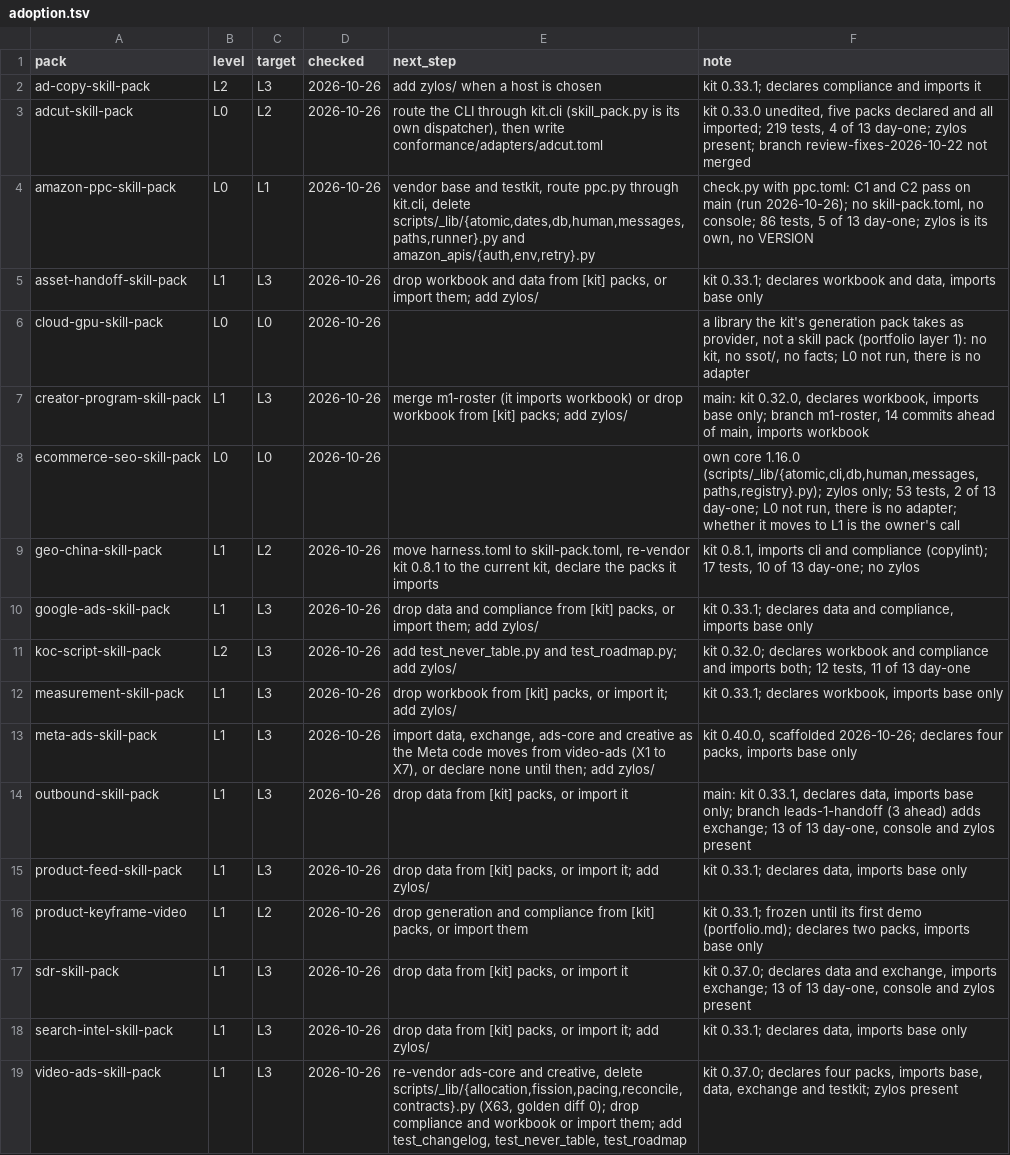
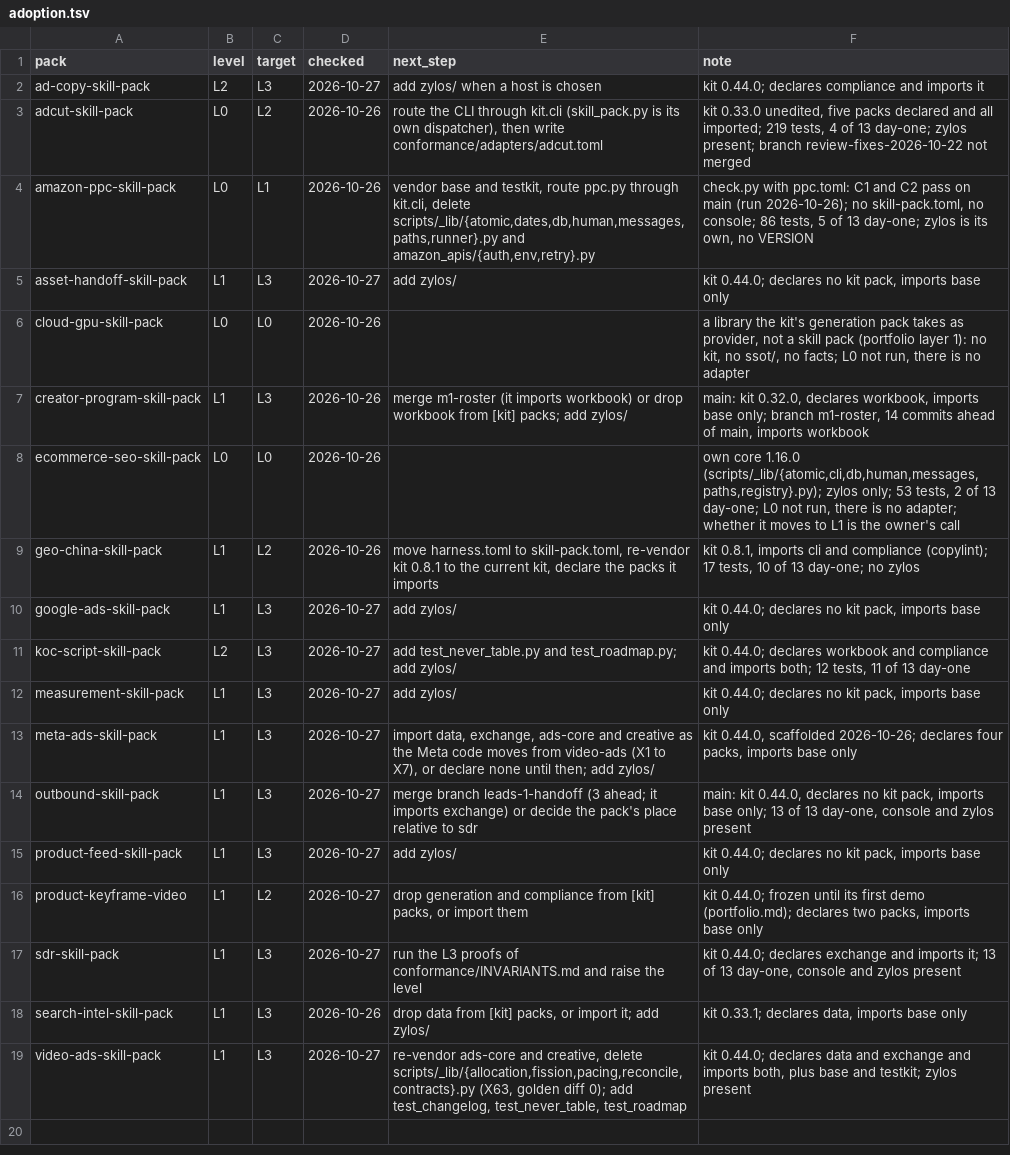
Before and after one commit to thaddeus-builds/skill-pack-playbook, a TSV file: tools/adoption.tsv, drawn as a sheet.

```diff
--- a/tools/adoption.tsv
+++ b/tools/adoption.tsv
@@ -1,6 +1,6 @@
 pack	level	target	checked	next_step	note
-ad-copy-skill-pack	L2	L3	2026-10-26	add zylos/ when a host is chosen	kit 0.33.1; declares compliance and imports it
+ad-copy-skill-pack	L2	L3	2026-10-27	add zylos/ when a host is chosen	kit 0.44.0; declares compliance and imports it
 adcut-skill-pack	L0	L2	2026-10-26	route the CLI through kit.cli (skill_pack.py is its own dispatcher), then write conformance/adapters/adcut.toml	kit 0.33.0 unedited, five packs declared and all imported; 219 tests, 4 of 13 day-one; zylos present; branch review-fixes-2026-10-22 not merged
 amazon-ppc-skill-pack	L0	L1	2026-10-26	vendor base and testkit, route ppc.py through kit.cli, delete scripts/_lib/{atomic,dates,db,human,messages,paths,runner}.py and amazon_apis/{auth,env,retry}.py	check.py with ppc.toml: C1 and C2 pass on main (run 2026-10-26); no skill-pack.toml, no console; 86 tests, 5 of 13 day-one; zylos is its own, no VERSION
-asset-handoff-skill-pack	L1	L3	2026-10-26	drop workbook and data from [kit] packs, or import them; add zylos/	kit 0.33.1; declares workbook and data, imports base only
+asset-handoff-skill-pack	L1	L3	2026-10-27	add zylos/	kit 0.44.0; declares no kit pack, imports base only
 cloud-gpu-skill-pack	L0	L0	2026-10-26		a library the kit's generation pack takes as provider, not a skill pack (portfolio layer 1): no kit, no ssot/, no facts; L0 not run, there is no adapter
@@ -9,11 +9,11 @@ ecommerce-seo-skill-pack	L0	L0	2026-10-26		own core 1.16.0 (scripts/_lib/{atomic
 geo-china-skill-pack	L1	L2	2026-10-26	move harness.toml to skill-pack.toml, re-vendor kit 0.8.1 to the current kit, declare the packs it imports	kit 0.8.1, imports cli and compliance (copylint); 17 tests, 10 of 13 day-one; no zylos
-google-ads-skill-pack	L1	L3	2026-10-26	drop data and compliance from [kit] packs, or import them; add zylos/	kit 0.33.1; declares data and compliance, imports base only
-koc-script-skill-pack	L2	L3	2026-10-26	add test_never_table.py and test_roadmap.py; add zylos/	kit 0.32.0; declares workbook and compliance and imports both; 12 tests, 11 of 13 day-one
-measurement-skill-pack	L1	L3	2026-10-26	drop workbook from [kit] packs, or import it; add zylos/	kit 0.33.1; declares workbook, imports base only
-meta-ads-skill-pack	L1	L3	2026-10-26	import data, exchange, ads-core and creative as the Meta code moves from video-ads (X1 to X7), or declare none until then; add zylos/	kit 0.40.0, scaffolded 2026-10-26; declares four packs, imports base only
-outbound-skill-pack	L1	L3	2026-10-26	drop data from [kit] packs, or import it	main: kit 0.33.1, declares data, imports base only; branch leads-1-handoff (3 ahead) adds exchange; 13 of 13 day-one, console and zylos present
-product-feed-skill-pack	L1	L3	2026-10-26	drop data from [kit] packs, or import it; add zylos/	kit 0.33.1; declares data, imports base only
-product-keyframe-video	L1	L2	2026-10-26	drop generation and compliance from [kit] packs, or import them	kit 0.33.1; frozen until its first demo (portfolio.md); declares two packs, imports base only
-sdr-skill-pack	L1	L3	2026-10-26	drop data from [kit] packs, or import it	kit 0.37.0; declares data and exchange, imports exchange; 13 of 13 day-one, console and zylos present
+google-ads-skill-pack	L1	L3	2026-10-27	add zylos/	kit 0.44.0; declares no kit pack, imports base only
+koc-script-skill-pack	L2	L3	2026-10-27	add test_never_table.py and test_roadmap.py; add zylos/	kit 0.44.0; declares workbook and compliance and imports both; 12 tests, 11 of 13 day-one
+measurement-skill-pack	L1	L3	2026-10-27	add zylos/	kit 0.44.0; declares no kit pack, imports base only
+meta-ads-skill-pack	L1	L3	2026-10-27	import data, exchange, ads-core and creative as the Meta code moves from video-ads (X1 to X7), or declare none until then; add zylos/	kit 0.44.0, scaffolded 2026-10-26; declares four packs, imports base only
+outbound-skill-pack	L1	L3	2026-10-27	merge branch leads-1-handoff (3 ahead; it imports exchange) or decide the pack's place relative to sdr	main: kit 0.44.0, declares no kit pack, imports base only; 13 of 13 day-one, console and zylos present
+product-feed-skill-pack	L1	L3	2026-10-27	add zylos/	kit 0.44.0; declares no kit pack, imports base only
+product-keyframe-video	L1	L2	2026-10-27	drop generation and compliance from [kit] packs, or import them	kit 0.44.0; frozen until its first demo (portfolio.md); declares two packs, imports base only
+sdr-skill-pack	L1	L3	2026-10-27	run the L3 proofs of conformance/INVARIANTS.md and raise the level	kit 0.44.0; declares exchange and imports it; 13 of 13 day-one, console and zylos present
 search-intel-skill-pack	L1	L3	2026-10-26	drop data from [kit] packs, or import it; add zylos/	kit 0.33.1; declares data, imports base only
-video-ads-skill-pack	L1	L3	2026-10-26	re-vendor ads-core and creative, delete scripts/_lib/{allocation,fission,pacing,reconcile,contracts}.py (X63, golden diff 0); drop compliance and workbook or import them; add test_changelog, test_never_table, test_roadmap	kit 0.37.0; declares four packs, imports base, data, exchange and testkit; zylos present
+video-ads-skill-pack	L1	L3	2026-10-27	re-vendor ads-core and creative, delete scripts/_lib/{allocation,fission,pacing,reconcile,contracts}.py (X63, golden diff 0); add test_changelog, test_never_table, test_roadmap	kit 0.44.0; declares data and exchange and imports both, plus base and testkit; zylos present
```
Also changed, not shown: tools/pack_status.tsv, 2 other files.
